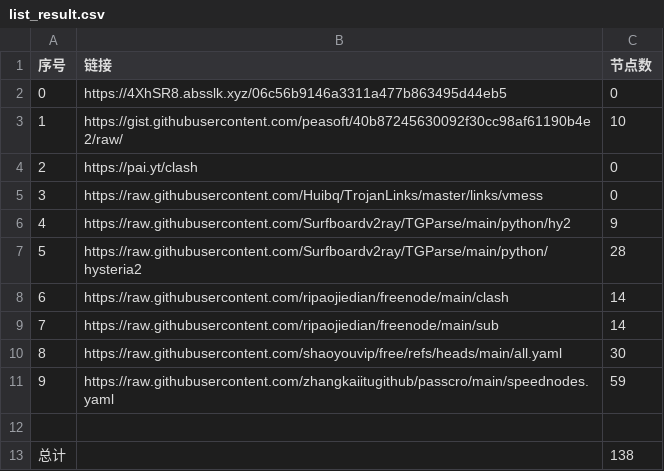
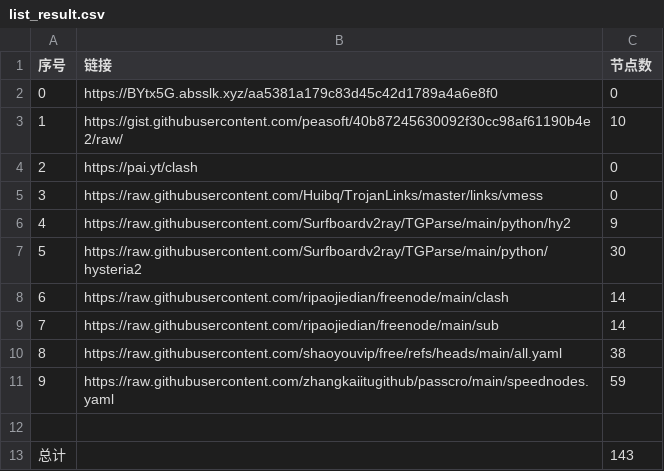
Before and after one commit to SummerLoveRain/NoMoreWalls, a CSV file: list_result.csv, drawn as a sheet.

```diff
--- a/list_result.csv
+++ b/list_result.csv
@@ -1,3 +1,3 @@
 序号,链接,节点数
-0,https://4XhSR8.absslk.xyz/06c56b9146a3311a477b863495d44eb5,0
+0,https://BYtx5G.absslk.xyz/aa5381a179c83d45c42d1789a4a6e8f0,0
 1,https://gist.githubusercontent.com/peasoft/40b87245630092f30cc98af61190b4e2/raw/,10
@@ -6,8 +6,8 @@
 4,https://raw.githubusercontent.com/Surfboardv2ray/TGParse/main/python/hy2,9
-5,https://raw.githubusercontent.com/Surfboardv2ray/TGParse/main/python/hysteria2,28
+5,https://raw.githubusercontent.com/Surfboardv2ray/TGParse/main/python/hysteria2,30
 6,https://raw.githubusercontent.com/ripaojiedian/freenode/main/clash,14
 7,https://raw.githubusercontent.com/ripaojiedian/freenode/main/sub,14
-8,https://raw.githubusercontent.com/shaoyouvip/free/refs/heads/main/all.yaml,30
+8,https://raw.githubusercontent.com/shaoyouvip/free/refs/heads/main/all.yaml,38
 9,https://raw.githubusercontent.com/zhangkaiitugithub/passcro/main/speednodes.yaml,59
 
-总计,,138
+总计,,143
```
Also changed, not shown: 18 other files.
